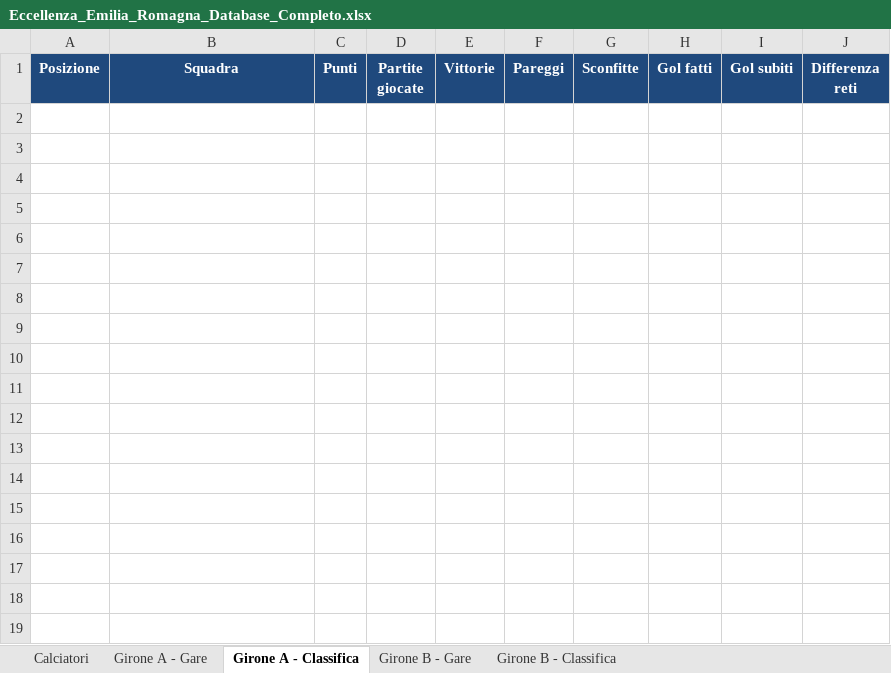
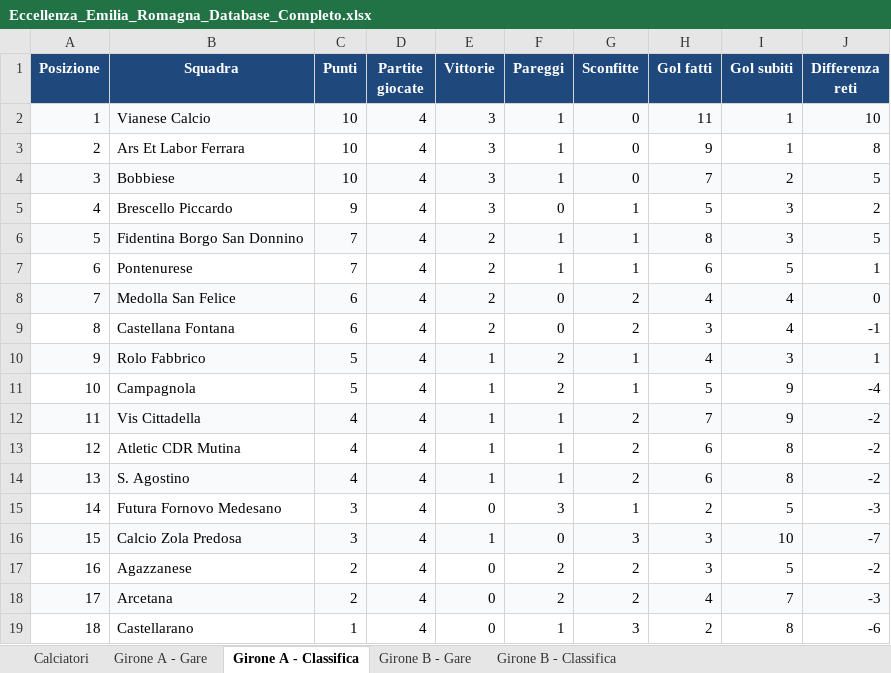
Before and after one commit to srrfr/REFSTUDIO1.0, an Excel workbook: Eccellenza_Emilia_Romagna_Database_Completo.xlsx, sheet Girone A - Classifica, drawn as a sheet; values as stored, in another font and other column widths than the file's, no borders; the diff names each change by its address in the sheet, - before the commit and + after, or states it on an @@ line.

```diff
--- a/Eccellenza_Emilia_Romagna_Database_Completo.xlsx (sheet Girone A - Classifica)
+++ b/Eccellenza_Emilia_Romagna_Database_Completo.xlsx (sheet Girone A - Classifica)
+row 2: 1 | Vianese Calcio | 10 | 4 | 3 | 1 | 0 | 11 | 1 | 10
+row 3: 2 | Ars Et Labor Ferrara | 10 | 4 | 3 | 1 | 0 | 9 | 1 | 8
+row 4: 3 | Bobbiese | 10 | 4 | 3 | 1 | 0 | 7 | 2 | 5
+row 5: 4 | Brescello Piccardo | 9 | 4 | 3 | 0 | 1 | 5 | 3 | 2
+row 6: 5 | Fidentina Borgo San Donnino | 7 | 4 | 2 | 1 | 1 | 8 | 3 | 5
+row 7: 6 | Pontenurese | 7 | 4 | 2 | 1 | 1 | 6 | 5 | 1
+row 8: 7 | Medolla San Felice | 6 | 4 | 2 | 0 | 2 | 4 | 4 | 0
+row 9: 8 | Castellana Fontana | 6 | 4 | 2 | 0 | 2 | 3 | 4 | -1
+row 10: 9 | Rolo Fabbrico | 5 | 4 | 1 | 2 | 1 | 4 | 3 | 1
+row 11: 10 | Campagnola | 5 | 4 | 1 | 2 | 1 | 5 | 9 | -4
+row 12: 11 | Vis Cittadella | 4 | 4 | 1 | 1 | 2 | 7 | 9 | -2
+row 13: 12 | Atletic CDR Mutina | 4 | 4 | 1 | 1 | 2 | 6 | 8 | -2
+row 14: 13 | S. Agostino | 4 | 4 | 1 | 1 | 2 | 6 | 8 | -2
+row 15: 14 | Futura Fornovo Medesano | 3 | 4 | 0 | 3 | 1 | 2 | 5 | -3
+row 16: 15 | Calcio Zola Predosa | 3 | 4 | 1 | 0 | 3 | 3 | 10 | -7
+row 17: 16 | Agazzanese | 2 | 4 | 0 | 2 | 2 | 3 | 5 | -2
+row 18: 17 | Arcetana | 2 | 4 | 0 | 2 | 2 | 4 | 7 | -3
+row 19: 18 | Castellarano | 1 | 4 | 0 | 1 | 3 | 2 | 8 | -6
```
Also changed, not shown: sheet Calciatori, sheet Girone B - Classifica, sheet Girone B - Gare, sheet Girone A - Gare, data/excel/Eccellenza_Emilia_Romagna_Database_Completo.xlsx, 20 other files.
